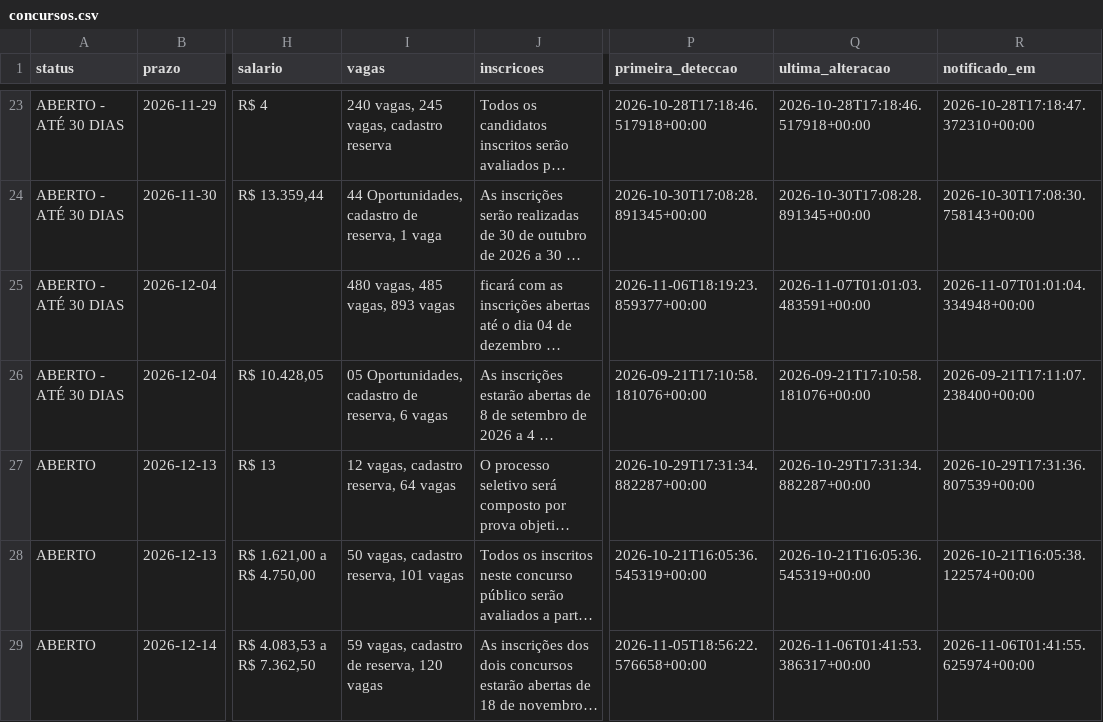
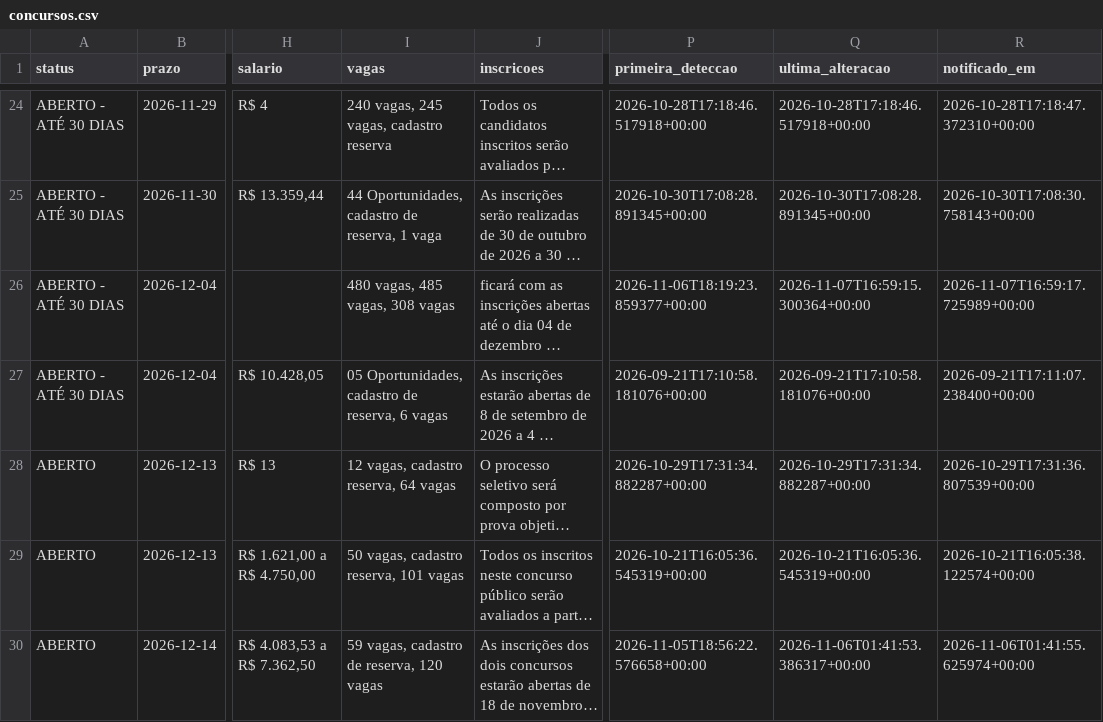
Before and after one commit to matheusbarrosb/concurso-biologia-bot, a CSV file: data/concursos.csv, drawn as a sheet; only a part is shown, gaps mark what is left out; long unchanged cells end in …; addresses are those after the commit; the diff covers the shown part only; the diff names each change by its address in the sheet, - before the commit and + after, or states it on an @@ line.

```diff
--- a/data/concursos.csv
+++ b/data/concursos.csv
-I26 (vagas): 480 vagas, 485 vagas, 893 vagas
+I26 (vagas): 480 vagas, 485 vagas, 308 vagas
-Q26 (ultima_alteracao): 2026-11-07T01:01:03.483591+00:00
+Q26 (ultima_alteracao): 2026-11-07T16:59:15.300364+00:00
-R26 (notificado_em): 2026-11-07T01:01:04.334948+00:00
+R26 (notificado_em): 2026-11-07T16:59:17.725989+00:00
```
Also changed, not shown: 4 added rows elsewhere in this file, 1 other file.
